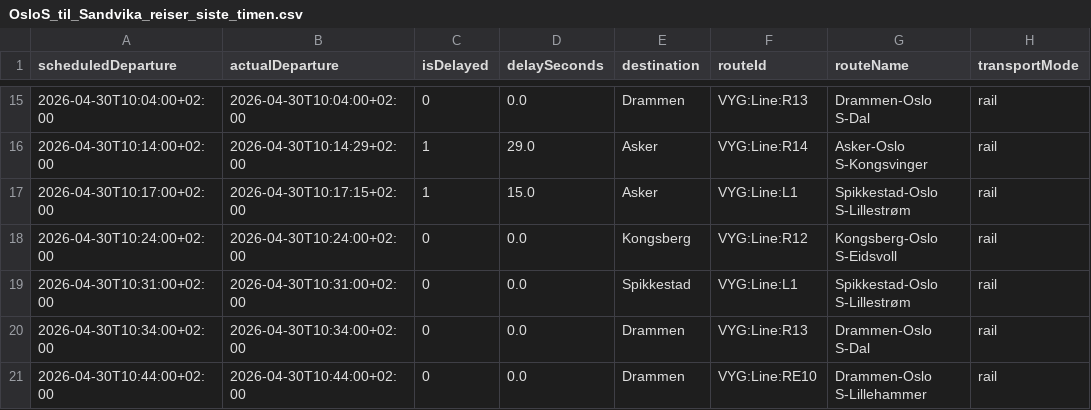
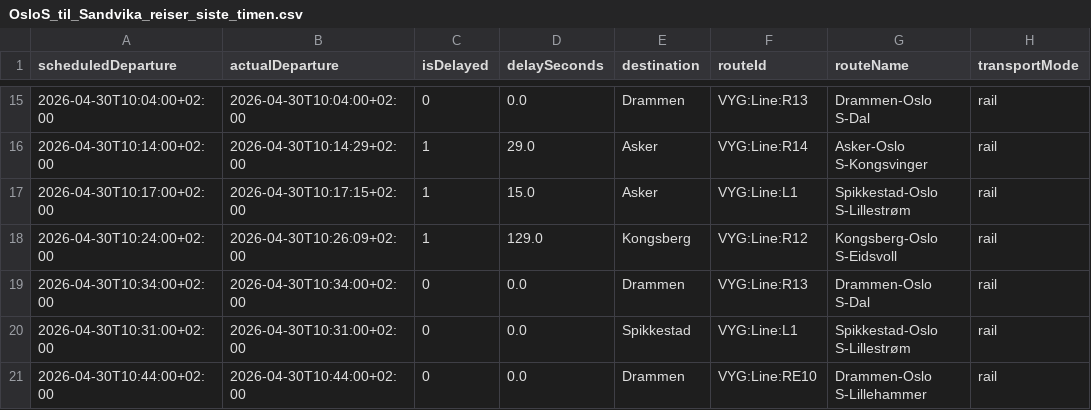
Before and after one commit to simenoddenhansen/togtider, a CSV file: reiser_oslo_sandvika/OsloS_til_Sandvika_reiser_siste_timen.csv, drawn as a sheet; only a part is shown, gaps mark what is left out; the diff names each change by its address in the sheet, - before the commit and + after, or states it on an @@ line.

```diff
--- a/reiser_oslo_sandvika/OsloS_til_Sandvika_reiser_siste_timen.csv
+++ b/reiser_oslo_sandvika/OsloS_til_Sandvika_reiser_siste_timen.csv
-B18 (actualDeparture): 2026-04-30T10:24:00+02:00
+B18 (actualDeparture): 2026-04-30T10:26:09+02:00
-C18 (isDelayed): 0
+C18 (isDelayed): 1
-D18 (delaySeconds): 0.0
+D18 (delaySeconds): 129.0
@@ row 20 moved to row 19: 2026-04-30T10:34:00+02:00 @@
```
Also changed, not shown: 2 other files.
